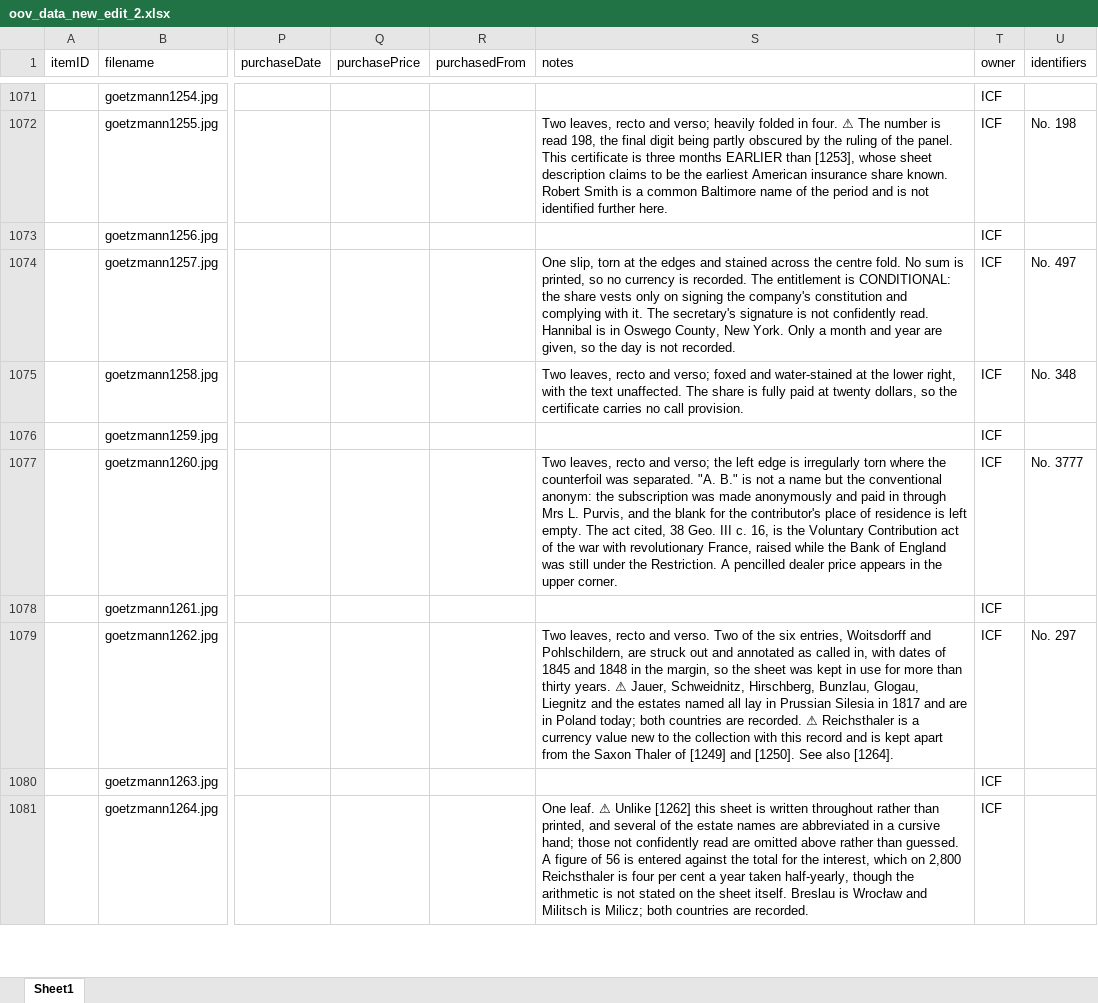
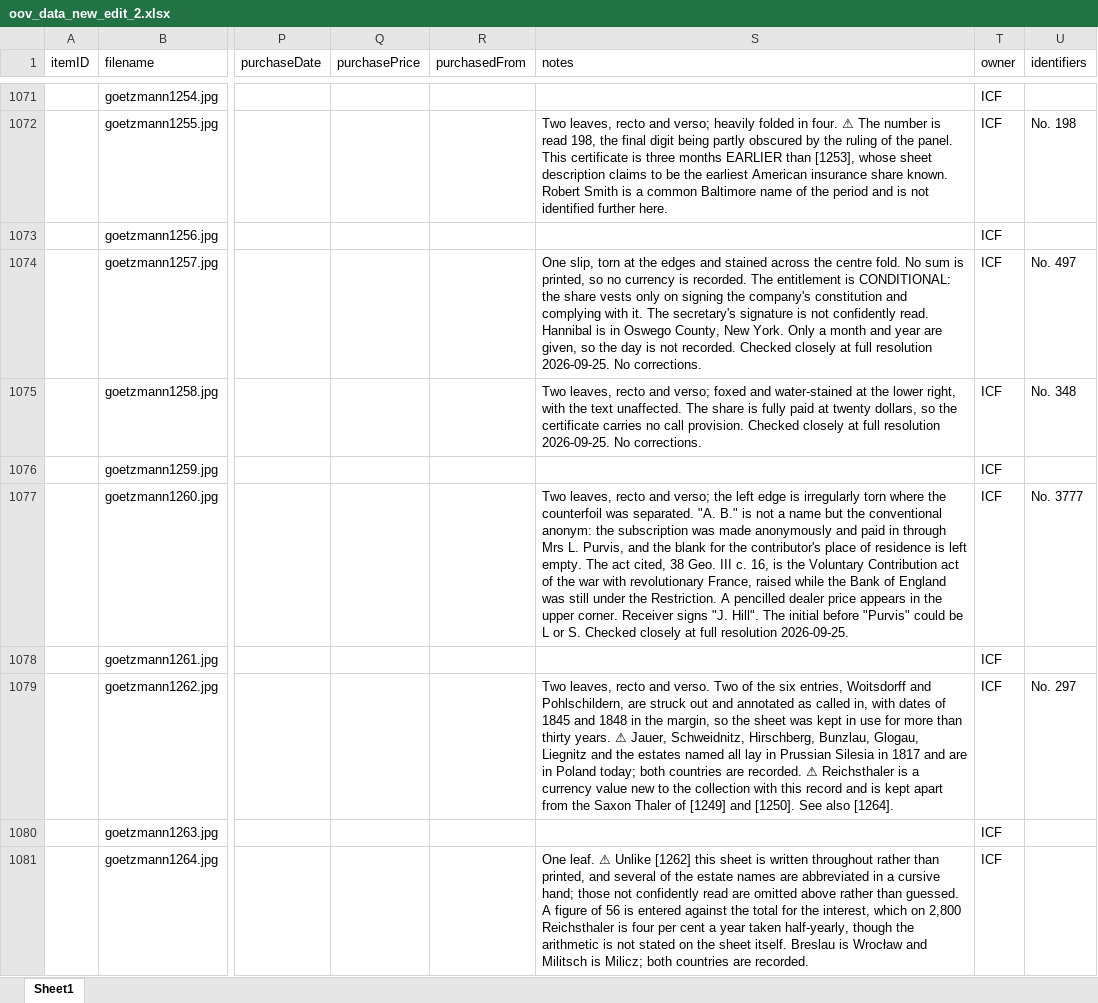
Before and after one commit to yale-icf/oov-museum, an Excel workbook: oov_data_new_edit_2.xlsx, sheet Sheet1, drawn as a sheet; only a part is shown, gaps mark what is left out; values as stored, in another font and other column widths than the file's, no borders; the diff covers the shown part only; the diff names each change by its address in the sheet, - before the commit and + after, or states it on an @@ line.

```diff
--- a/oov_data_new_edit_2.xlsx (sheet Sheet1)
+++ b/oov_data_new_edit_2.xlsx (sheet Sheet1)
-S1074 (notes): …not recorded.
+S1074 (notes): …not recorded. Checked closely at full resolution 2026-09-25. No corrections.
-S1075 (notes): …call provision.
+S1075 (notes): …call provision. Checked closely at full resolution 2026-09-25. No corrections.
-S1077 (notes): …upper corner.
+S1077 (notes): …upper corner. Receiver signs "J. Hill". The initial before "Purvis" could be L or S. Checked closely at full resolution 2026-09-25.
```
Also changed, not shown: 18 edited cells elsewhere in this sheet, 1 other file.
